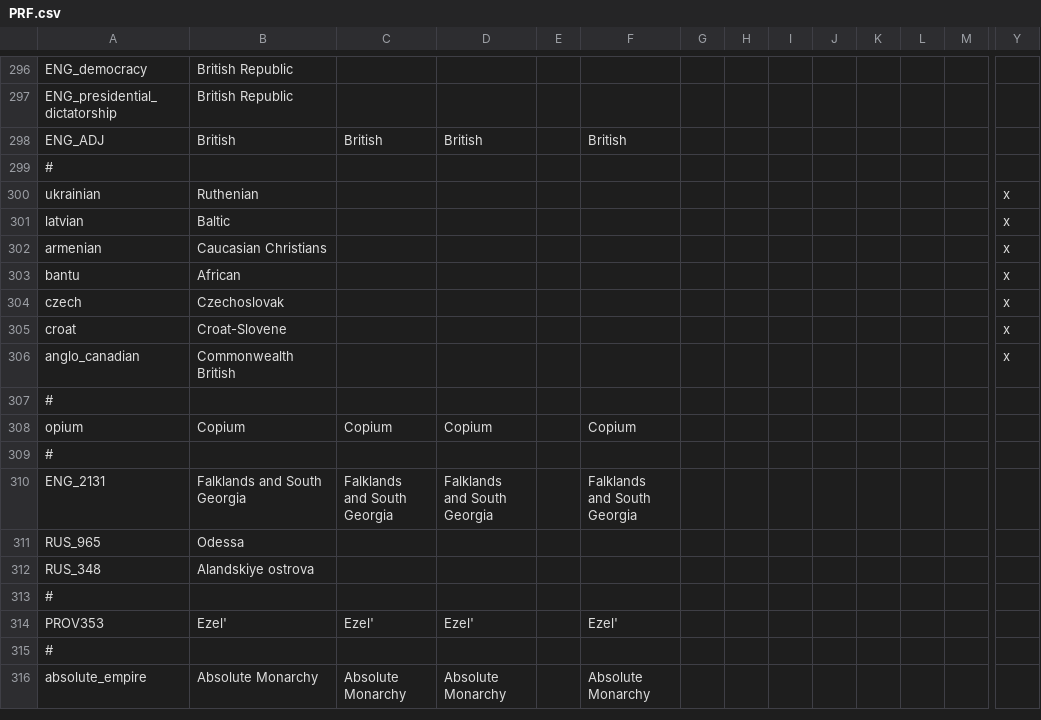
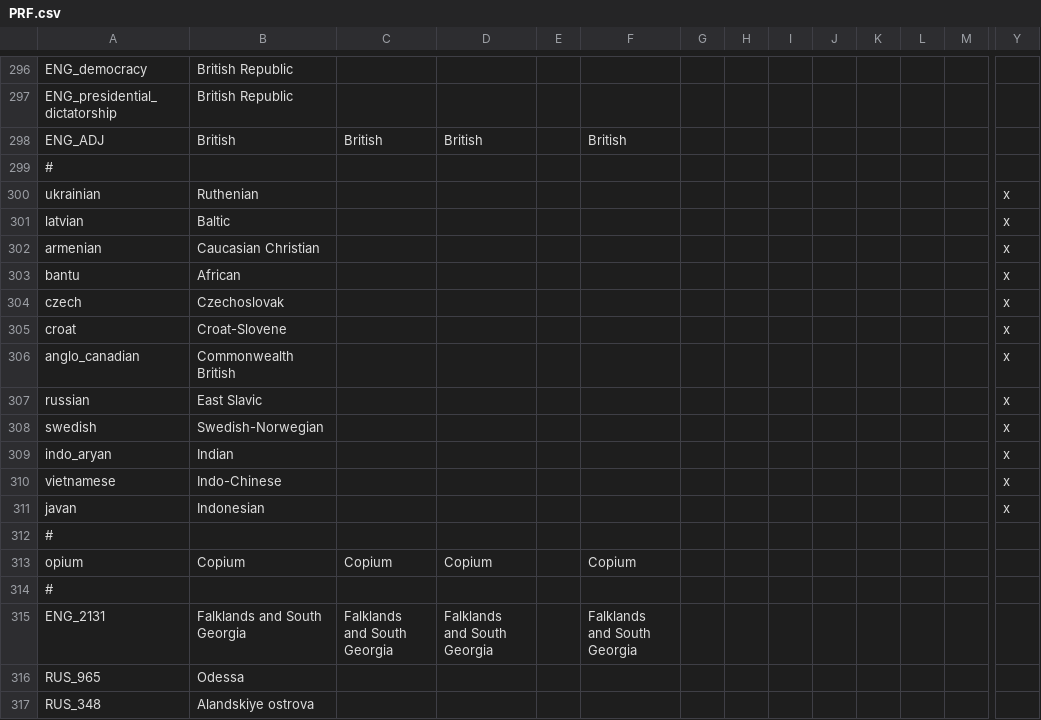
Before and after one commit to Proffan25/IGoR-PRF, a CSV file: localisation/PRF.csv, drawn as a sheet; only a part is shown, gaps mark what is left out; the shorter side is filled out with more unchanged rows; rows hold the shown columns only; the diff names each change by its address in the sheet, - before the commit and + after, or states it on an @@ line.

Commit message:
Further cultural consolidation
-Ukrainian merged with Russian.
-All Indonesian cultures merged into Indonesian.
-Swedish and Norwegian merged.
-South East Asian cultures merged into one.
-Indo-Aryan and Dravidian merged into Indian.

```diff
--- a/localisation/PRF.csv
+++ b/localisation/PRF.csv
-B302: Caucasian Christians
+B302: Caucasian Christian
+row 307: russian | East Slavic |  |  |  |  |  |  |  |  |  |  |  | x
+row 308: swedish | Swedish-Norwegian |  |  |  |  |  |  |  |  |  |  |  | x
+row 309: indo_aryan | Indian |  |  |  |  |  |  |  |  |  |  |  | x
+row 310: vietnamese | Indo-Chinese |  |  |  |  |  |  |  |  |  |  |  | x
+row 311: javan | Indonesian |  |  |  |  |  |  |  |  |  |  |  | x
```
Also changed, not shown: 59 other files.
